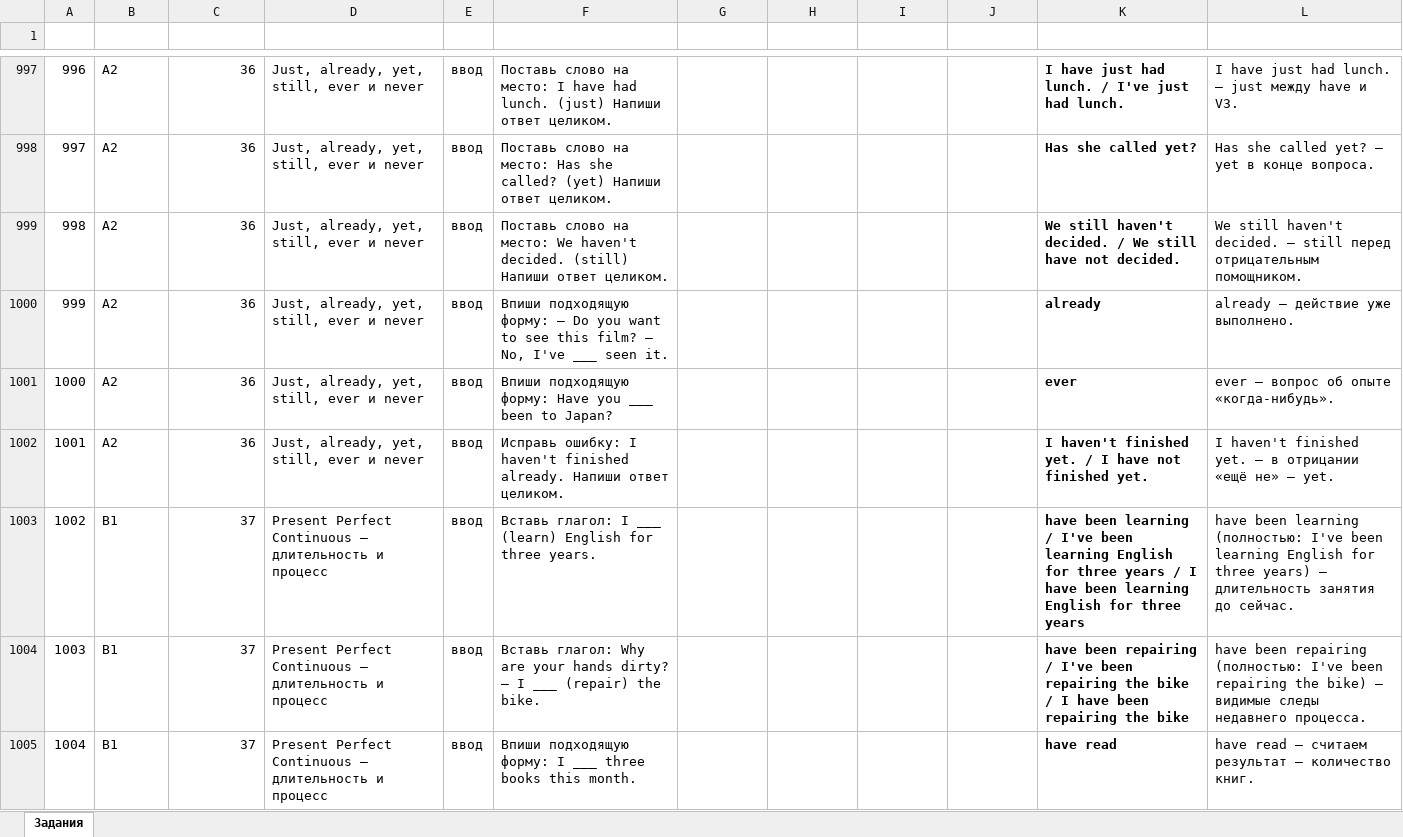
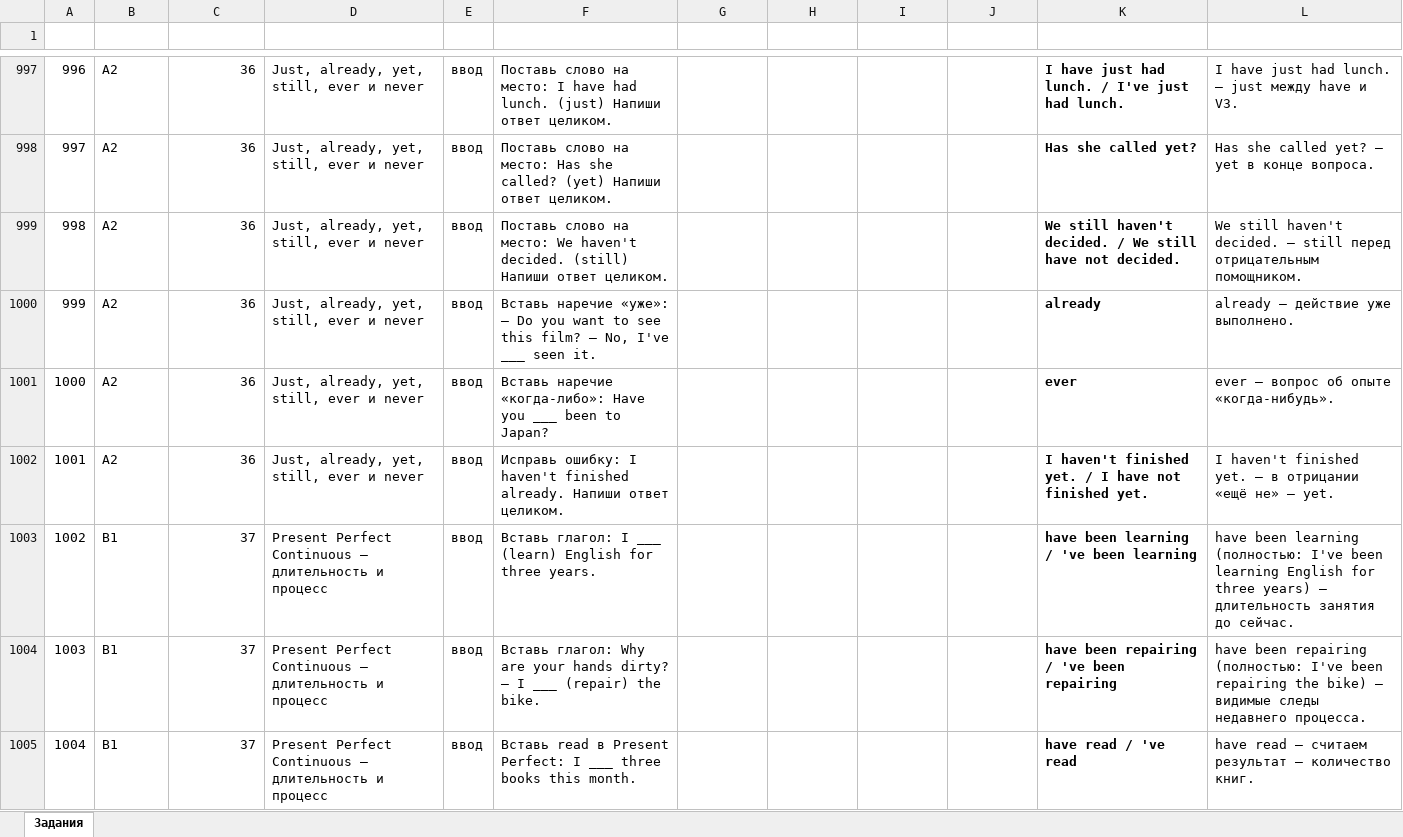
Before and after one commit to marat-englisc/albion, an Excel workbook: collections/grammar_tasks.xlsx, sheet Задания, drawn as a sheet; only a part is shown, gaps mark what is left out; values as stored, in another font and other column widths than the file's, no borders; the diff covers the shown part only; the diff names each change by its address in the sheet, - before the commit and + after, or states it on an @@ line.

```diff
--- a/collections/grammar_tasks.xlsx (sheet Задания)
+++ b/collections/grammar_tasks.xlsx (sheet Задания)
-F1000 (Задание): Впиши подходящую форму: — Do…
+F1000 (Задание): Вставь наречие «уже»: — Do…
-F1001 (Задание): Впиши подходящую форму: Have you…
+F1001 (Задание): Вставь наречие «когда-либо»: Have you…
-K1003 (Правильный ответ): …learning / I've been learning English for three years / I have been learning English for three years
+K1003 (Правильный ответ): …learning / 've been learning
-K1004 (Правильный ответ): …repairing / I've been repairing the bike / I have been repairing the bike
+K1004 (Правильный ответ): …repairing / 've been repairing
-F1005 (Задание): Впиши подходящую форму: I ___…
+F1005 (Задание): Вставь read в Present Perfect: I ___…
-K1005 (Правильный ответ): have read
+K1005 (Правильный ответ): have read / 've read
```
Also changed, not shown: 285 edited cells elsewhere in this sheet, 20 other files.
